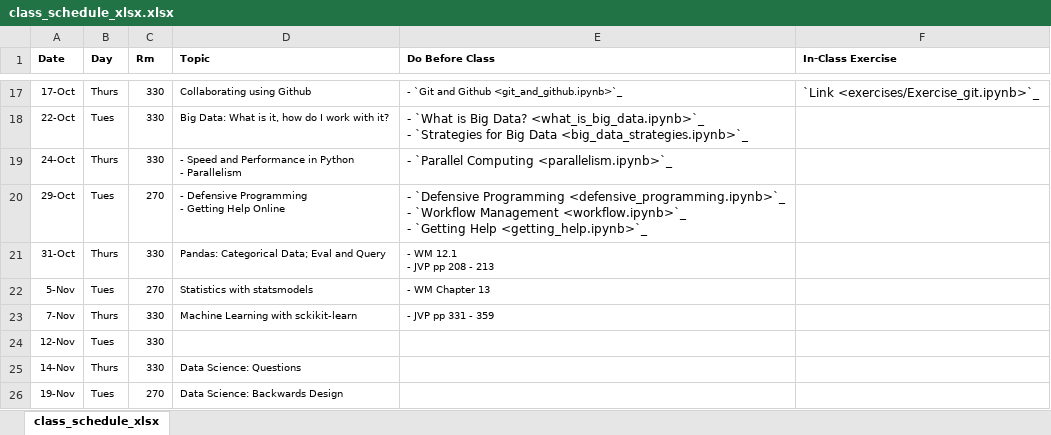
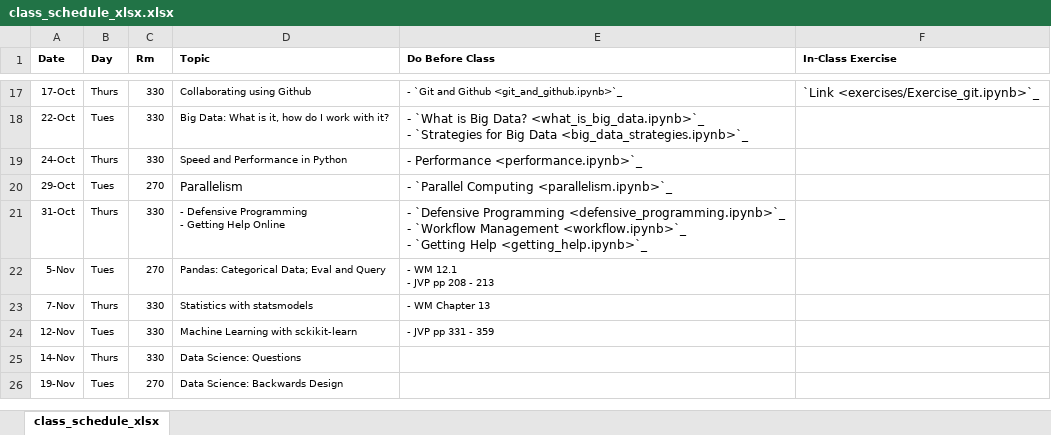
Before and after one commit to nickeubank/data-science-in-julia, an Excel workbook: source/class_schedule_xlsx.xlsx, sheet class_schedule_xlsx, drawn as a sheet; only a part is shown, gaps mark what is left out; values as stored, in another font and other column widths than the file's, no borders; ↵ is a line break in a cell; the diff names each change by its address in the sheet, - before the commit and + after, or states it on an @@ line.

Commit message:
update class schedule

```diff
--- a/source/class_schedule_xlsx.xlsx (sheet class_schedule_xlsx)
+++ b/source/class_schedule_xlsx.xlsx (sheet class_schedule_xlsx)
-D19 (Topic): - Speed and Performance in Python ↵ - Parallelism
+D19 (Topic): Speed and Performance in Python
-E19 (Do Before Class): - `Parallel Computing <parallelism.ipynb>`_
+E19 (Do Before Class): - Performance <performance.ipynb>`_
-D20 (Topic): - Defensive Programming ↵ - Getting Help Online
+D20 (Topic): Parallelism
@@ D20 text size: larger @@
-E20 (Do Before Class): - `Defensive Programming <defensive_programming.ipynb>`_ ↵ - `Workflow Management <workflow.ipynb>`_ ↵ - `Getting Help <getting_help.ipynb>`_
+E20 (Do Before Class): - `Parallel Computing <parallelism.ipynb>`_
-D21 (Topic): Pandas: Categorical Data; Eval and Query
+D21 (Topic): - Defensive Programming ↵ - Getting Help Online
-E21 (Do Before Class): - WM 12.1 ↵ - JVP pp 208 - 213
+E21 (Do Before Class): - `Defensive Programming <defensive_programming.ipynb>`_ ↵ - `Workflow Management <workflow.ipynb>`_ ↵ - `Getting Help <getting_help.ipynb>`_
@@ E21 text size: larger @@
-D22 (Topic): Statistics with statsmodels
+D22 (Topic): Pandas: Categorical Data; Eval and Query
-E22 (Do Before Class): - WM Chapter 13
+E22 (Do Before Class): - WM 12.1 ↵ - JVP pp 208 - 213
-D23 (Topic): Machine Learning with sckikit-learn
+D23 (Topic): Statistics with statsmodels
-E23 (Do Before Class): - JVP pp 331 - 359
+E23 (Do Before Class): - WM Chapter 13
-D24 (Topic): (empty)
+D24 (Topic): Machine Learning with sckikit-learn
-E24 (Do Before Class): (empty)
+E24 (Do Before Class): - JVP pp 331 - 359
```
Also changed, not shown: 5 other files.
